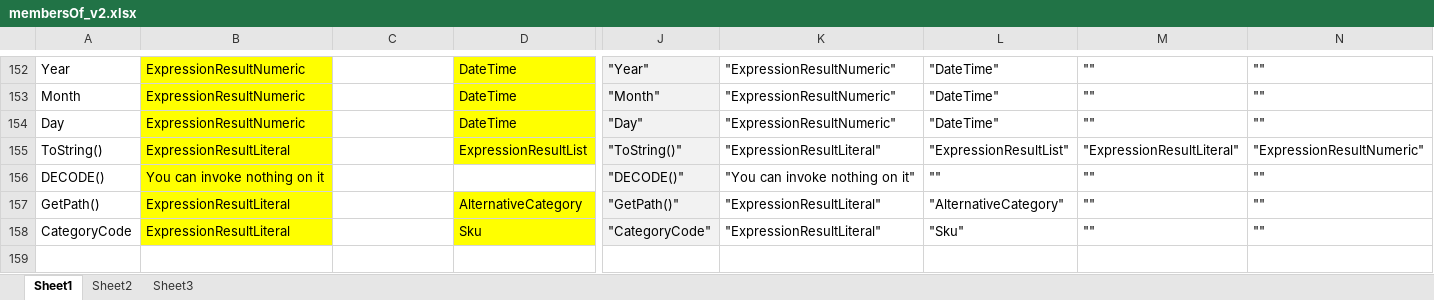
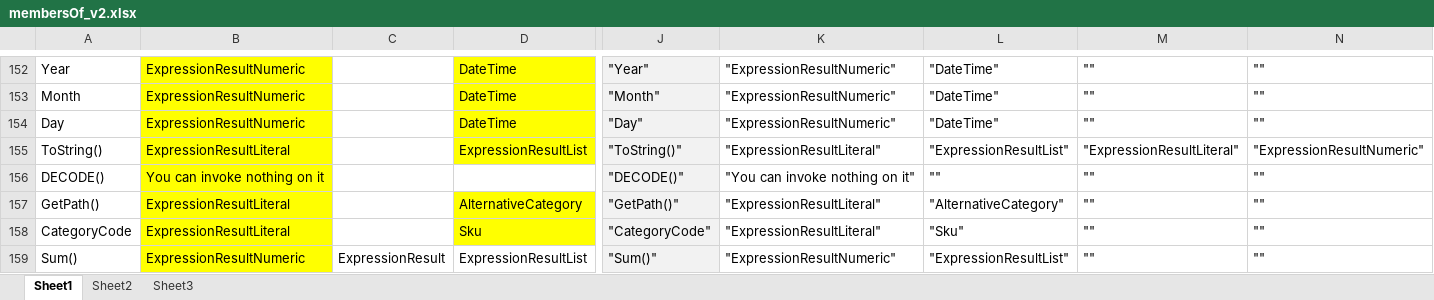
Before and after one commit to reheda/Tpad, an Excel workbook: helpers/membersOf_v2.xlsx, sheet Sheet1, drawn as a sheet; only a part is shown, gaps mark what is left out; values as stored, in another font and other column widths than the file's, no borders; rows hold the shown columns only; the diff names each change by its address in the sheet, - before the commit and + after, or states it on an @@ line.

```diff
--- a/helpers/membersOf_v2.xlsx (sheet Sheet1)
+++ b/helpers/membersOf_v2.xlsx (sheet Sheet1)
+row 159: Sum() | ExpressionResultNumeric | ExpressionResult | ExpressionResultList | "Sum()" | "ExpressionResultNumeric" | "ExpressionResultList" | "" | ""
```
Also changed, not shown: 3 other files.
